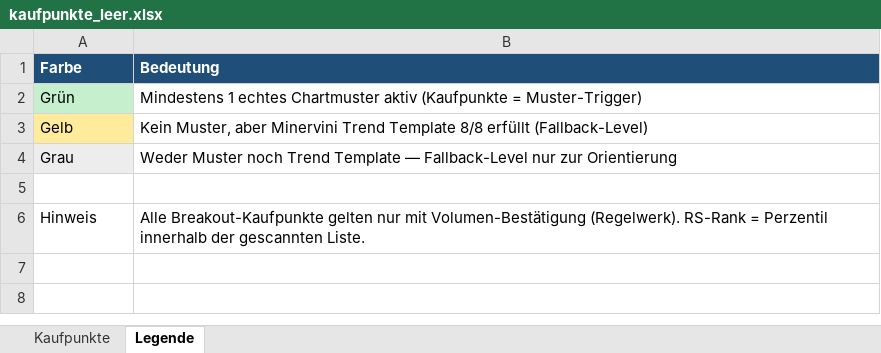
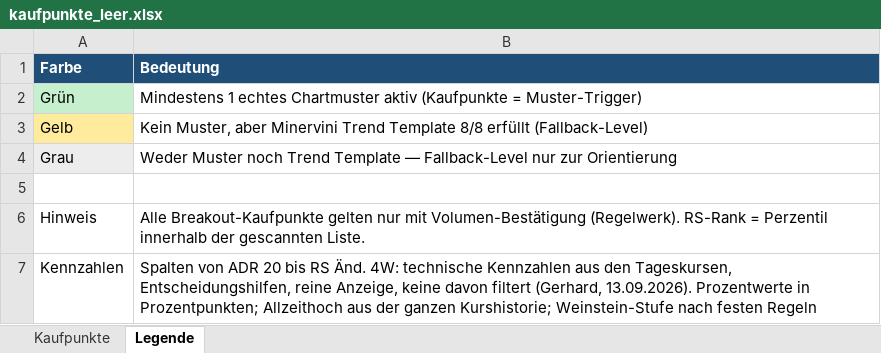
Before and after one commit to mat-schmuck/heliot, an Excel workbook: kaufpunkte_leer.xlsx, sheet Legende, drawn as a sheet; values as stored, in another font and other column widths than the file's, no borders; the diff names each change by its address in the sheet, - before the commit and + after, or states it on an @@ line.

```diff
--- a/kaufpunkte_leer.xlsx (sheet Legende)
+++ b/kaufpunkte_leer.xlsx (sheet Legende)
+row 7: Kennzahlen | Spalten von ADR 20 bis RS Änd. 4W: technische Kennzahlen aus den Tageskursen, Entscheidungshilfen, reine Anzeige, keine davon filtert (Gerhard, 13.09.2026). Prozentwerte in Prozentpunkten; Allzeithoch aus der ganzen Kurshistorie; Weinstein-Stufe nach festen Regeln
```
Also changed, not shown: sheet Kaufpunkte, 7 other files.
